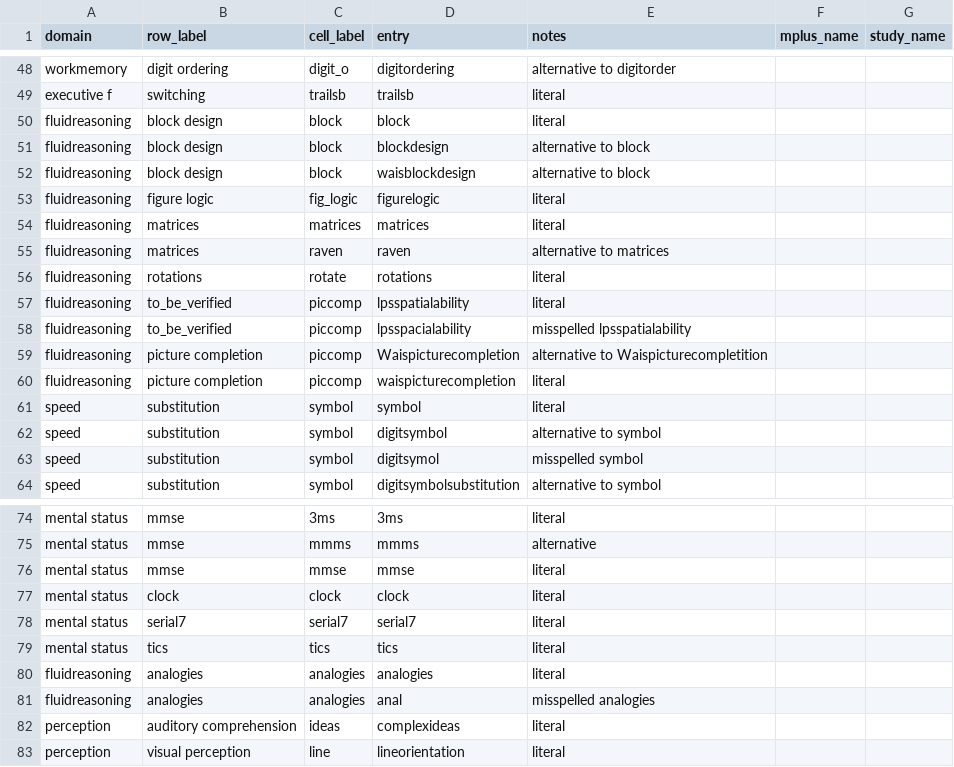
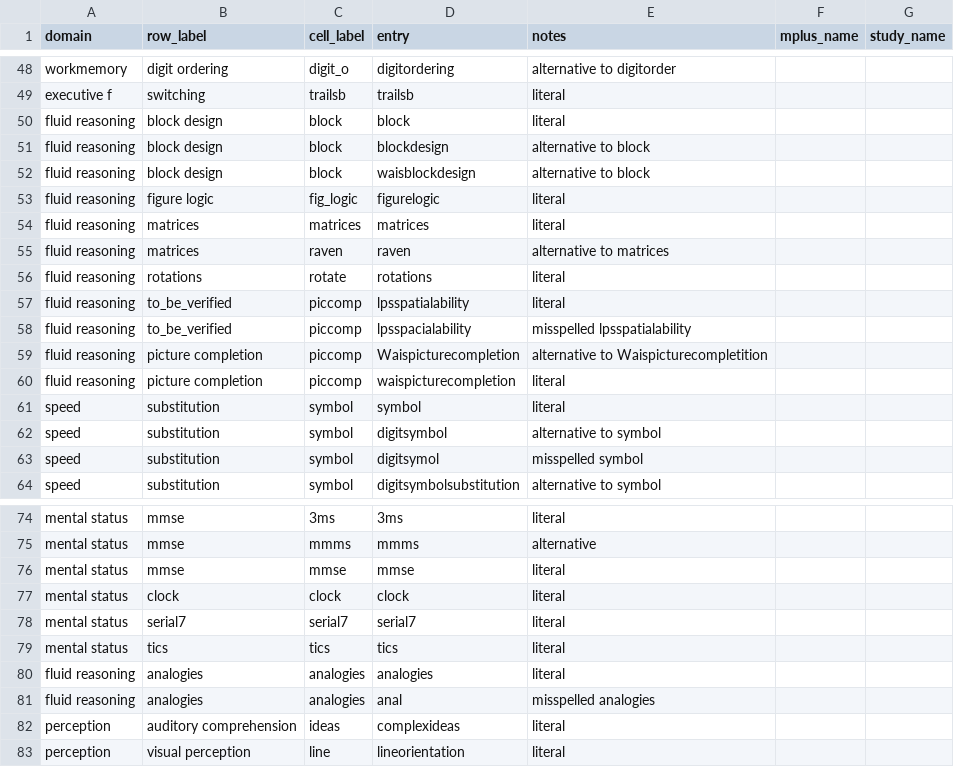
Before and after one commit to IALSA/Portland-physical-cognitive, a CSV file: manipulation/cognitive-measure-entry-table.csv, drawn as a sheet; only a part is shown, gaps mark what is left out.

```diff
--- a/manipulation/cognitive-measure-entry-table.csv
+++ b/manipulation/cognitive-measure-entry-table.csv
@@ -49,13 +49,13 @@ workmemory,digit ordering,digit_o,digitordering,alternative to digitorder,,
 executive f,switching,trailsb,trailsb,literal,,
-fluidreasoning,block design,block,block,literal,,
-fluidreasoning,block design,block,blockdesign,alternative to block,,
-fluidreasoning,block design,block,waisblockdesign,alternative to block,,
-fluidreasoning,figure logic,fig_logic,figurelogic,literal,,
-fluidreasoning,matrices,matrices,matrices,literal,,
-fluidreasoning,matrices,raven,raven,alternative to matrices,,
-fluidreasoning,rotations,rotate,rotations,literal,,
-fluidreasoning,to_be_verified,piccomp,lpsspatialability,literal,,
-fluidreasoning,to_be_verified,piccomp,lpsspacialability,misspelled   lpsspatialability,,
-fluidreasoning,picture completion,piccomp,Waispicturecompletion,alternative to Waispicturecompletition,,
-fluidreasoning,picture completion,piccomp,waispicturecompletion,literal,,
+fluid reasoning,block design,block,block,literal,,
+fluid reasoning,block design,block,blockdesign,alternative to block,,
+fluid reasoning,block design,block,waisblockdesign,alternative to block,,
+fluid reasoning,figure logic,fig_logic,figurelogic,literal,,
+fluid reasoning,matrices,matrices,matrices,literal,,
+fluid reasoning,matrices,raven,raven,alternative to matrices,,
+fluid reasoning,rotations,rotate,rotations,literal,,
+fluid reasoning,to_be_verified,piccomp,lpsspatialability,literal,,
+fluid reasoning,to_be_verified,piccomp,lpsspacialability,misspelled   lpsspatialability,,
+fluid reasoning,picture completion,piccomp,Waispicturecompletion,alternative to Waispicturecompletition,,
+fluid reasoning,picture completion,piccomp,waispicturecompletion,literal,,
 speed,substitution,symbol,symbol,literal,,
@@ -79,4 +79,4 @@ mental status,serial7,serial7,serial7,literal,,
 mental status,tics,tics,tics,literal,,
-fluidreasoning,analogies,analogies,analogies,literal,,
-fluidreasoning,analogies,analogies,anal,misspelled analogies,,
+fluid reasoning,analogies,analogies,analogies,literal,,
+fluid reasoning,analogies,analogies,anal,misspelled analogies,,
 perception,auditory comprehension,ideas,complexideas,literal,,
```
Also changed, not shown: 4 other files.
